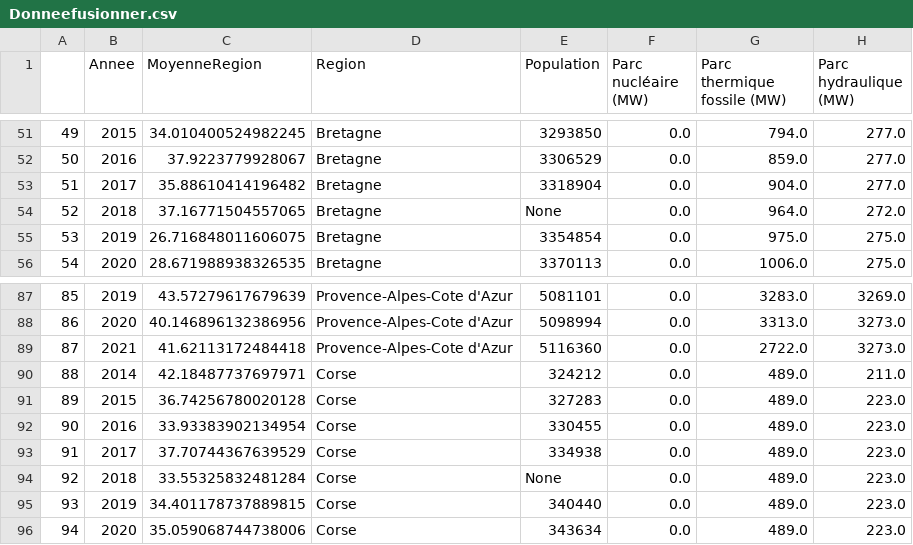
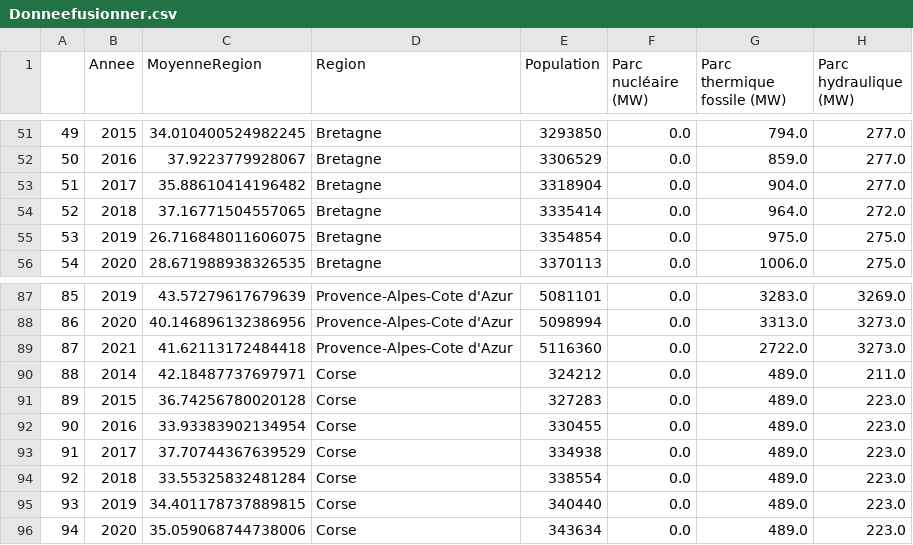
Before and after one commit to chenetheophile/WebScraping, a CSV file: Donneefusionner.csv, drawn as a sheet; only a part is shown, gaps mark what is left out; the diff covers the shown part only; the diff names each change by its address in the sheet, - before the commit and + after, or states it on an @@ line.

Commit message:
donnee manquante population

```diff
--- a/Donneefusionner.csv
+++ b/Donneefusionner.csv
-E54 (Population): None
+E54 (Population): 3335414
-E94 (Population): None
+E94 (Population): 338554
```
Also changed, not shown: 31 edited cells elsewhere in this file, 3 other files.
